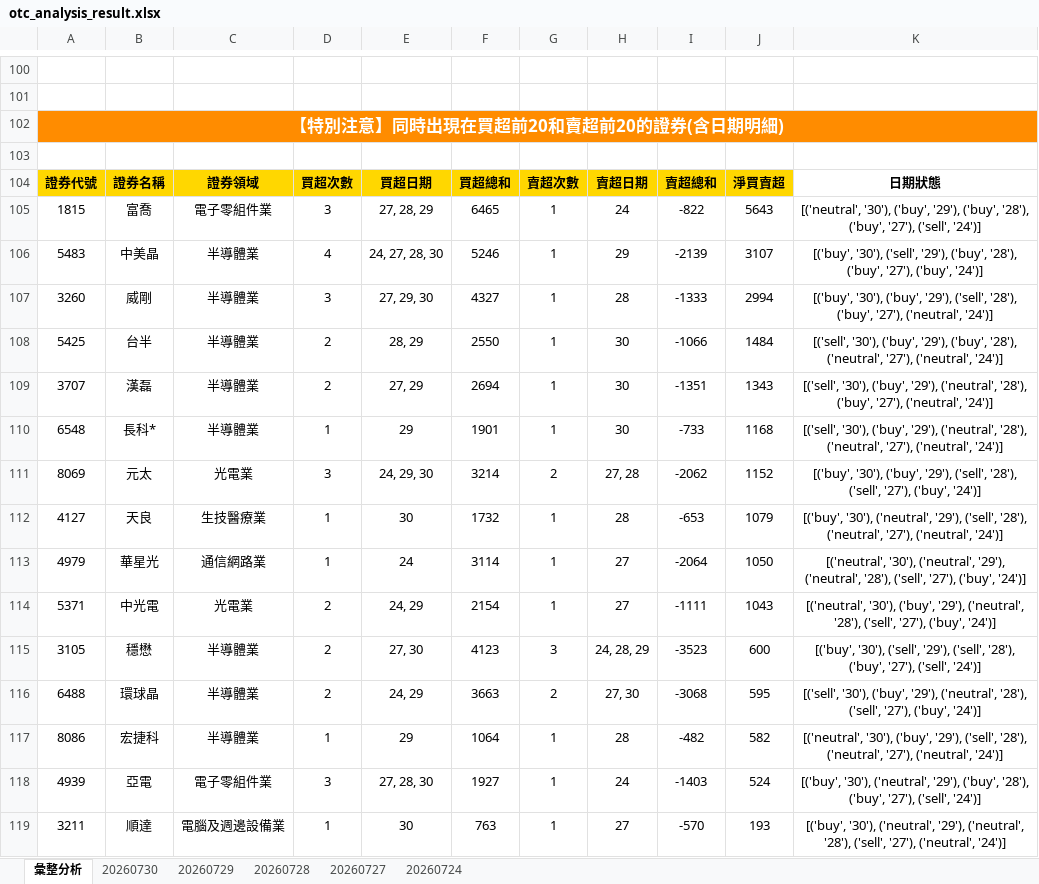
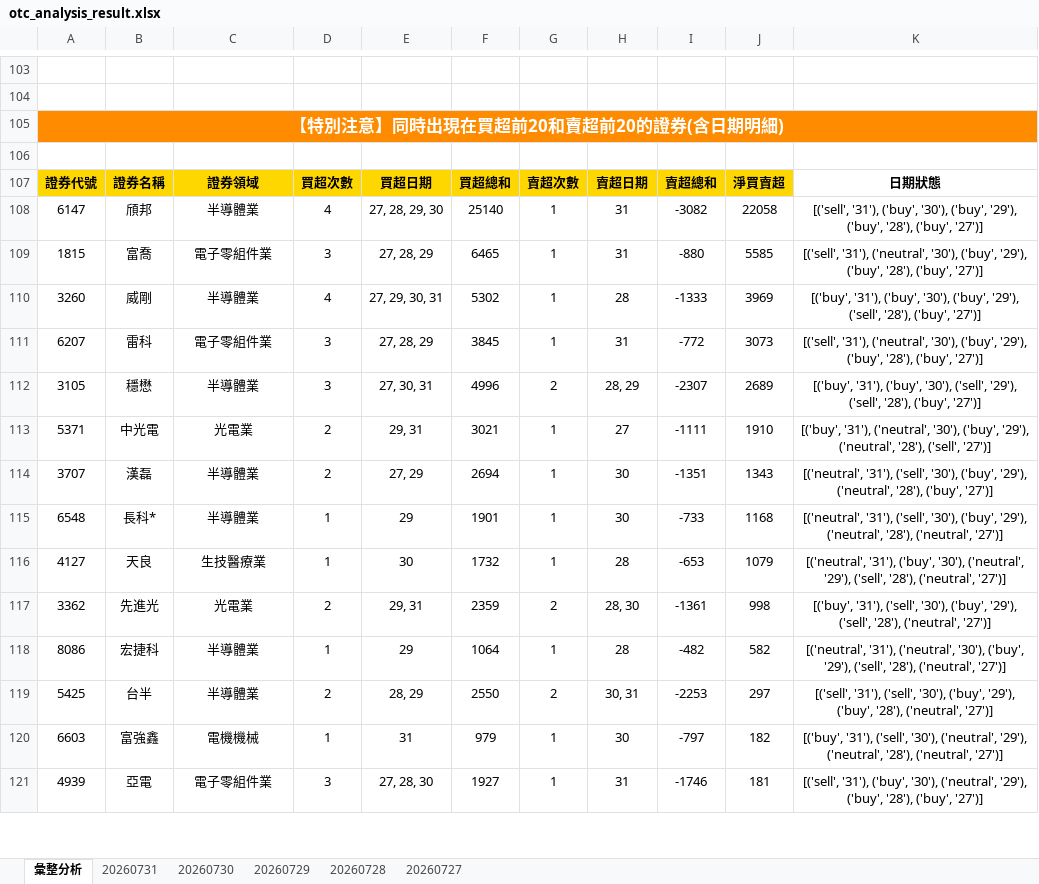
Before and after one commit to ccupcpop/GetDailyStock, an Excel workbook: StockInfo/otc_analysis_result.xlsx, sheet 彙整分析, drawn as a sheet; only a part is shown, gaps mark what is left out; values as stored, in another font and other column widths than the file's, no borders; removed rows and columns are numbered as before the commit, all else as after; the diff covers the shown part only; the diff names each change by its address in the sheet, - before the commit and + after, or states it on an @@ line.

```diff
--- a/StockInfo/otc_analysis_result.xlsx (sheet 彙整分析)
+++ b/StockInfo/otc_analysis_result.xlsx (sheet 彙整分析)
-sheet tab: 20260724
+sheet tab: 20260731
+row 108: 6147 | 頎邦 | 半導體業 | 4 | 27, 28, 29, 30 | 25140 | 1 | 31 | -3082 | 22058 | [('sell', '31'), ('buy', '30'), ('buy', '29'), ('buy', '28'), ('buy', '27')]
-H109: 24
+H109: 31
-I109: -822
+I109: -880
-J109: 5643
+J109: 5585
-K109: [('neutral', '30'), ('buy', '29'), ('buy', '28'), ('buy', '27'), ('sell', '24')]
+K109: [('sell', '31'), ('neutral', '30'), ('buy', '29'), ('buy', '28'), ('buy', '27')]
-row 106: 5483 | 中美晶 | 半導體業 | 4 | 24, 27, 28, 30 | 5246 | 1 | 29 | -2139 | 3107 | [('buy', '30'), ('sell', '29'), ('buy', '28'), ('buy', '27'), ('buy', '24')]
-D110: 3
+D110: 4
-E110: 27, 29, 30
+E110: 27, 29, 30, 31
-F110: 4327
+F110: 5302
-J110: 2994
+J110: 3969
-K110: [('buy', '30'), ('buy', '29'), ('sell', '28'), ('buy', '27'), ('neutral', '24')]
+K110: [('buy', '31'), ('buy', '30'), ('buy', '29'), ('sell', '28'), ('buy', '27')]
-row 108: 5425 | 台半 | 半導體業 | 2 | 28, 29 | 2550 | 1 | 30 | -1066 | 1484 | [('sell', '30'), ('buy', '29'), ('buy', '28'), ('neutral', '27'), ('neutral', '24')]
+row 111: 6207 | 雷科 | 電子零組件業 | 3 | 27, 28, 29 | 3845 | 1 | 31 | -772 | 3073 | [('sell', '31'), ('neutral', '30'), ('buy', '29'), ('buy', '28'), ('buy', '27')]
+row 112: 3105 | 穩懋 | 半導體業 | 3 | 27, 30, 31 | 4996 | 2 | 28, 29 | -2307 | 2689 | [('buy', '31'), ('buy', '30'), ('sell', '29'), ('sell', '28'), ('buy', '27')]
+row 113: 5371 | 中光電 | 光電業 | 2 | 29, 31 | 3021 | 1 | 27 | -1111 | 1910 | [('buy', '31'), ('neutral', '30'), ('buy', '29'), ('neutral', '28'), ('sell', '27')]
-K114: [('sell', '30'), ('buy', '29'), ('neutral', '28'), ('buy', '27'), ('neutral', '24')]
+K114: [('neutral', '31'), ('sell', '30'), ('buy', '29'), ('neutral', '28'), ('buy', '27')]
-K115: [('sell', '30'), ('buy', '29'), ('neutral', '28'), ('neutral', '27'), ('neutral', '24')]
+K115: [('neutral', '31'), ('sell', '30'), ('buy', '29'), ('neutral', '28'), ('neutral', '27')]
-row 111: 8069 | 元太 | 光電業 | 3 | 24, 29, 30 | 3214 | 2 | 27, 28 | -2062 | 1152 | [('buy', '30'), ('buy', '29'), ('sell', '28'), ('sell', '27'), ('buy', '24')]
-K116: [('buy', '30'), ('neutral', '29'), ('sell', '28'), ('neutral', '27'), ('neutral', '24')]
+K116: [('neutral', '31'), ('buy', '30'), ('neutral', '29'), ('sell', '28'), ('neutral', '27')]
-row 113: 4979 | 華星光 | 通信網路業 | 1 | 24 | 3114 | 1 | 27 | -2064 | 1050 | [('neutral', '30'), ('neutral', '29'), ('neutral', '28'), ('sell', '27'), ('buy', '24')]
-row 114: 5371 | 中光電 | 光電業 | 2 | 24, 29 | 2154 | 1 | 27 | -1111 | 1043 | [('neutral', '30'), ('buy', '29'), ('neutral', '28'), ('sell', '27'), ('buy', '24')]
-row 115: 3105 | 穩懋 | 半導體業 | 2 | 27, 30 | 4123 | 3 | 24, 28, 29 | -3523 | 600 | [('buy', '30'), ('sell', '29'), ('sell', '28'), ('buy', '27'), ('sell', '24')]
-row 116: 6488 | 環球晶 | 半導體業 | 2 | 24, 29 | 3663 | 2 | 27, 30 | -3068 | 595 | [('sell', '30'), ('buy', '29'), ('neutral', '28'), ('sell', '27'), ('buy', '24')]
+row 117: 3362 | 先進光 | 光電業 | 2 | 29, 31 | 2359 | 2 | 28, 30 | -1361 | 998 | [('buy', '31'), ('sell', '30'), ('buy', '29'), ('sell', '28'), ('neutral', '27')]
-K118: [('neutral', '30'), ('buy', '29'), ('sell', '28'), ('neutral', '27'), ('neutral', '24')]
+K118: [('neutral', '31'), ('neutral', '30'), ('buy', '29'), ('sell', '28'), ('neutral', '27')]
+row 119: 5425 | 台半 | 半導體業 | 2 | 28, 29 | 2550 | 2 | 30, 31 | -2253 | 297 | [('sell', '31'), ('sell', '30'), ('buy', '29'), ('buy', '28'), ('neutral', '27')]
+row 120: 6603 | 富強鑫 | 電機機械 | 1 | 31 | 979 | 1 | 30 | -797 | 182 | [('buy', '31'), ('sell', '30'), ('neutral', '29'), ('neutral', '28'), ('neutral', '27')]
-H121: 24
+H121: 31
-I121: -1403
+I121: -1746
-J121: 524
+J121: 181
-K121: [('buy', '30'), ('neutral', '29'), ('buy', '28'), ('buy', '27'), ('sell', '24')]
+K121: [('sell', '31'), ('buy', '30'), ('neutral', '29'), ('buy', '28'), ('buy', '27')]
-row 119: 3211 | 順達 | 電腦及週邊設備業 | 1 | 30 | 763 | 1 | 27 | -570 | 193 | [('buy', '30'), ('neutral', '29'), ('neutral', '28'), ('sell', '27'), ('neutral', '24')]
```
Also changed, not shown: 54 added rows, 51 removed rows and 33 edited cells elsewhere in this sheet, sheet 20260730, StockInfo/tse_analysis_result.xlsx, 13 other files.
